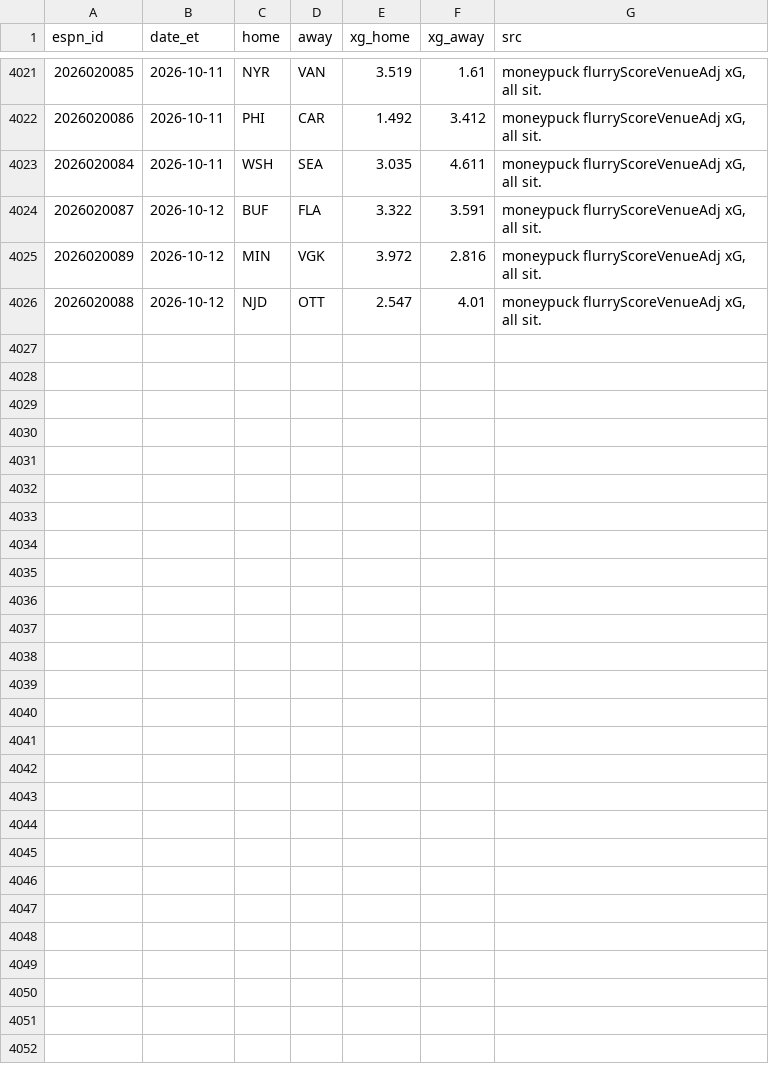
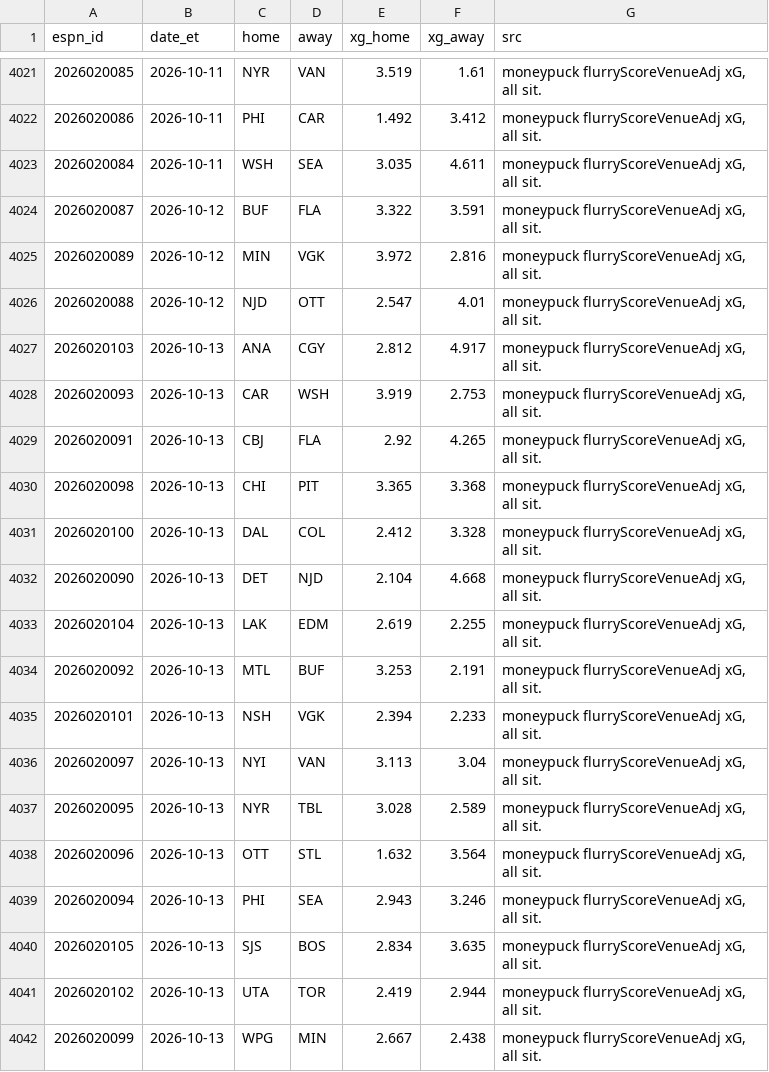
Before and after one commit to herrera32416-pixel/strawhat-desk, a CSV file: v1/data/history/nhl/xg_games.csv, drawn as a sheet; only a part is shown, gaps mark what is left out.

```diff
--- a/v1/data/history/nhl/xg_games.csv
+++ b/v1/data/history/nhl/xg_games.csv
@@ -4026 +4026,17 @@ espn_id,date_et,home,away,xg_home,xg_away,src
 2026020088,2026-10-12,NJD,OTT,2.547,4.01,"moneypuck flurryScoreVenueAdj xG, all sit."
+2026020103,2026-10-13,ANA,CGY,2.812,4.917,"moneypuck flurryScoreVenueAdj xG, all sit."
+2026020093,2026-10-13,CAR,WSH,3.919,2.753,"moneypuck flurryScoreVenueAdj xG, all sit."
+2026020091,2026-10-13,CBJ,FLA,2.92,4.265,"moneypuck flurryScoreVenueAdj xG, all sit."
+2026020098,2026-10-13,CHI,PIT,3.365,3.368,"moneypuck flurryScoreVenueAdj xG, all sit."
+2026020100,2026-10-13,DAL,COL,2.412,3.328,"moneypuck flurryScoreVenueAdj xG, all sit."
+2026020090,2026-10-13,DET,NJD,2.104,4.668,"moneypuck flurryScoreVenueAdj xG, all sit."
+2026020104,2026-10-13,LAK,EDM,2.619,2.255,"moneypuck flurryScoreVenueAdj xG, all sit."
+2026020092,2026-10-13,MTL,BUF,3.253,2.191,"moneypuck flurryScoreVenueAdj xG, all sit."
+2026020101,2026-10-13,NSH,VGK,2.394,2.233,"moneypuck flurryScoreVenueAdj xG, all sit."
+2026020097,2026-10-13,NYI,VAN,3.113,3.04,"moneypuck flurryScoreVenueAdj xG, all sit."
+2026020095,2026-10-13,NYR,TBL,3.028,2.589,"moneypuck flurryScoreVenueAdj xG, all sit."
+2026020096,2026-10-13,OTT,STL,1.632,3.564,"moneypuck flurryScoreVenueAdj xG, all sit."
+2026020094,2026-10-13,PHI,SEA,2.943,3.246,"moneypuck flurryScoreVenueAdj xG, all sit."
+2026020105,2026-10-13,SJS,BOS,2.834,3.635,"moneypuck flurryScoreVenueAdj xG, all sit."
+2026020102,2026-10-13,UTA,TOR,2.419,2.944,"moneypuck flurryScoreVenueAdj xG, all sit."
+2026020099,2026-10-13,WPG,MIN,2.667,2.438,"moneypuck flurryScoreVenueAdj xG, all sit."
```
Also changed, not shown: v1/data/history/nhl/live_finals.csv, v1/scripts/mlb_colab/data/savant_pitcher_expected.csv, 13 other files.
